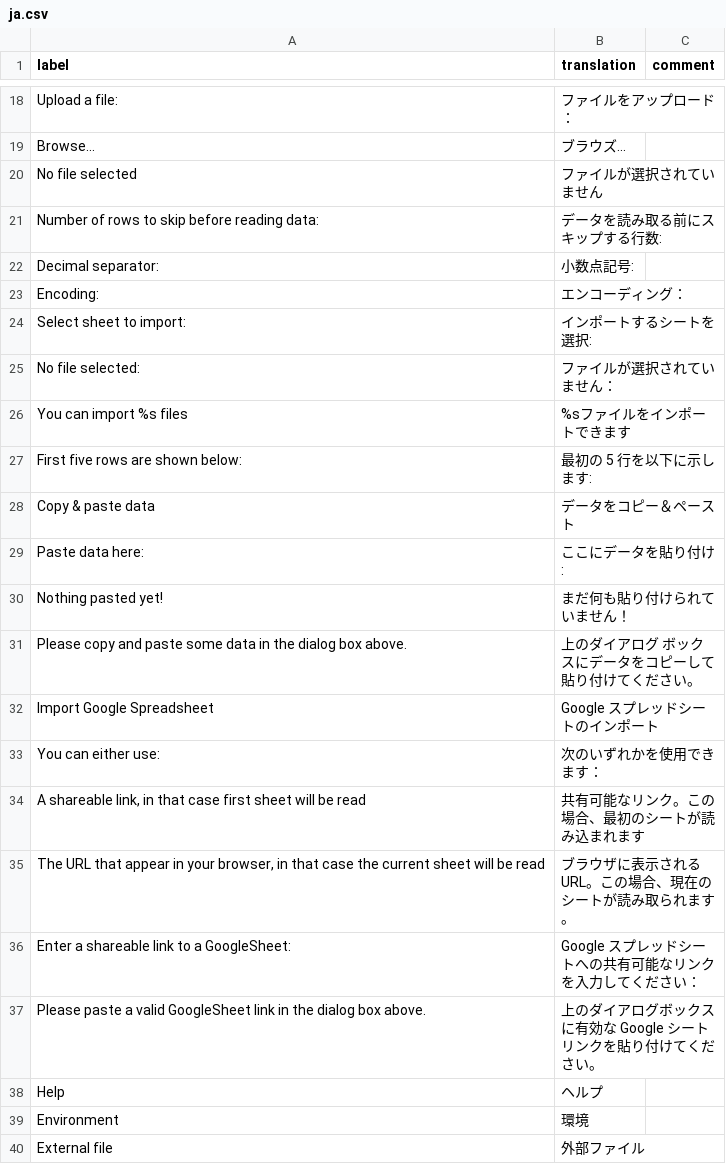
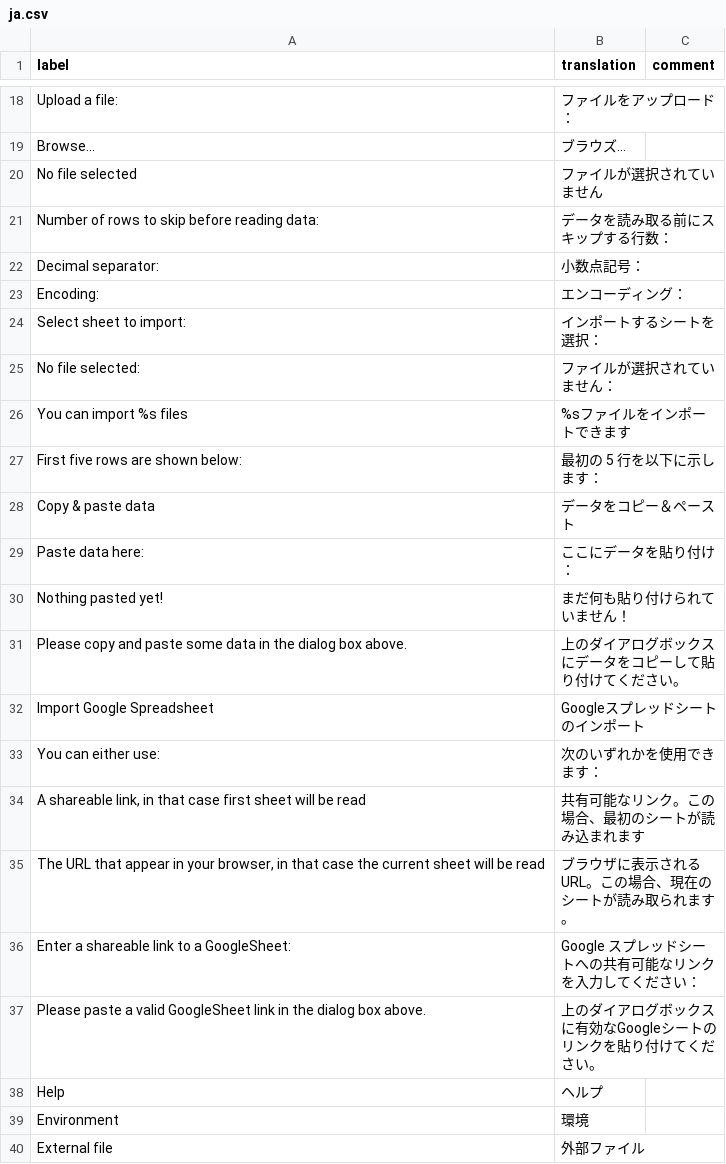
Before and after one commit to kuragehimekurara1/door, a CSV file: inst/app/www/translations/ja.csv, drawn as a sheet; only a part is shown, gaps mark what is left out.

Commit message:
Update ja.csv

```diff
--- a/inst/app/www/translations/ja.csv
+++ b/inst/app/www/translations/ja.csv
@@ -20,19 +20,19 @@ label,translation,comment
 "No file selected","ファイルが選択されていません"
-"Number of rows to skip before reading data:","データを読み取る前にスキップする行数:"
-"Decimal separator:","小数点記号:"
+"Number of rows to skip before reading data:","データを読み取る前にスキップする行数："
+"Decimal separator:","小数点記号："
 "Encoding:","エンコーディング："
-"Select sheet to import:","インポートするシートを選択:"
+"Select sheet to import:","インポートするシートを選択："
 "No file selected:","ファイルが選択されていません："
 "You can import %s files","%sファイルをインポートできます"
-"First five rows are shown below:","最初の 5 行を以下に示します:"
+"First five rows are shown below:","最初の 5 行を以下に示します："
 "Copy & paste data","データをコピー＆ペースト"
-"Paste data here:","ここにデータを貼り付け:"
+"Paste data here:","ここにデータを貼り付け："
 "Nothing pasted yet!","まだ何も貼り付けられていません！"
-"Please copy and paste some data in the dialog box above.","上のダイアログ ボックスにデータをコピーして貼り付けてください。"
-"Import Google Spreadsheet","Google スプレッドシートのインポート"
+"Please copy and paste some data in the dialog box above.","上のダイアログボックスにデータをコピーして貼り付けてください。"
+"Import Google Spreadsheet","Googleスプレッドシートのインポート"
 "You can either use:","次のいずれかを使用できます："
 "A shareable link, in that case first sheet will be read","共有可能なリンク。この場合、最初のシートが読み込まれます"
-"The URL that appear in your browser, in that case the current sheet will be read","ブラウザに表示される URL。この場合、現在のシートが読み取られます。"
+"The URL that appear in your browser, in that case the current sheet will be read","ブラウザに表示されるURL。この場合、現在のシートが読み取られます。"
 "Enter a shareable link to a GoogleSheet:","Google スプレッドシートへの共有可能なリンクを入力してください："
-"Please paste a valid GoogleSheet link in the dialog box above.","上のダイアログボックスに有効な Google シート リンクを貼り付けてください。"
+"Please paste a valid GoogleSheet link in the dialog box above.","上のダイアログボックスに有効なGoogleシートのリンクを貼り付けてください。"
 "Help","ヘルプ"
```
